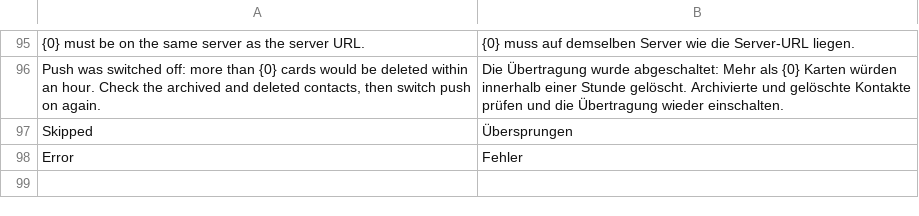
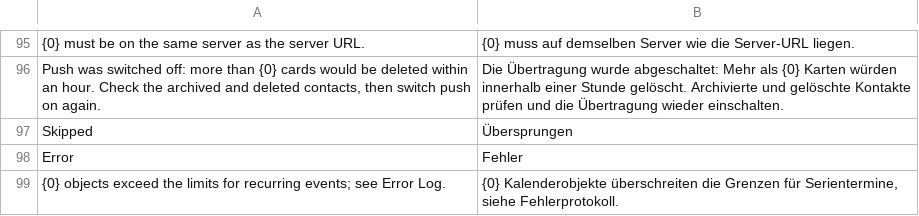
Before and after one commit to EffizienzAgent/davsync, a CSV file: davsync/translations/de.csv, drawn as a sheet; only a part is shown, gaps mark what is left out; the diff names each change by its address in the sheet, - before the commit and + after, or states it on an @@ line.

```diff
--- a/davsync/translations/de.csv
+++ b/davsync/translations/de.csv
+row 99: {0} objects exceed the limits for recurring events; see Error Log. | {0} Kalenderobjekte überschreiten die Grenzen für Serientermine, siehe Fehlerprotokoll.
```
Also changed, not shown: 8 other files.
